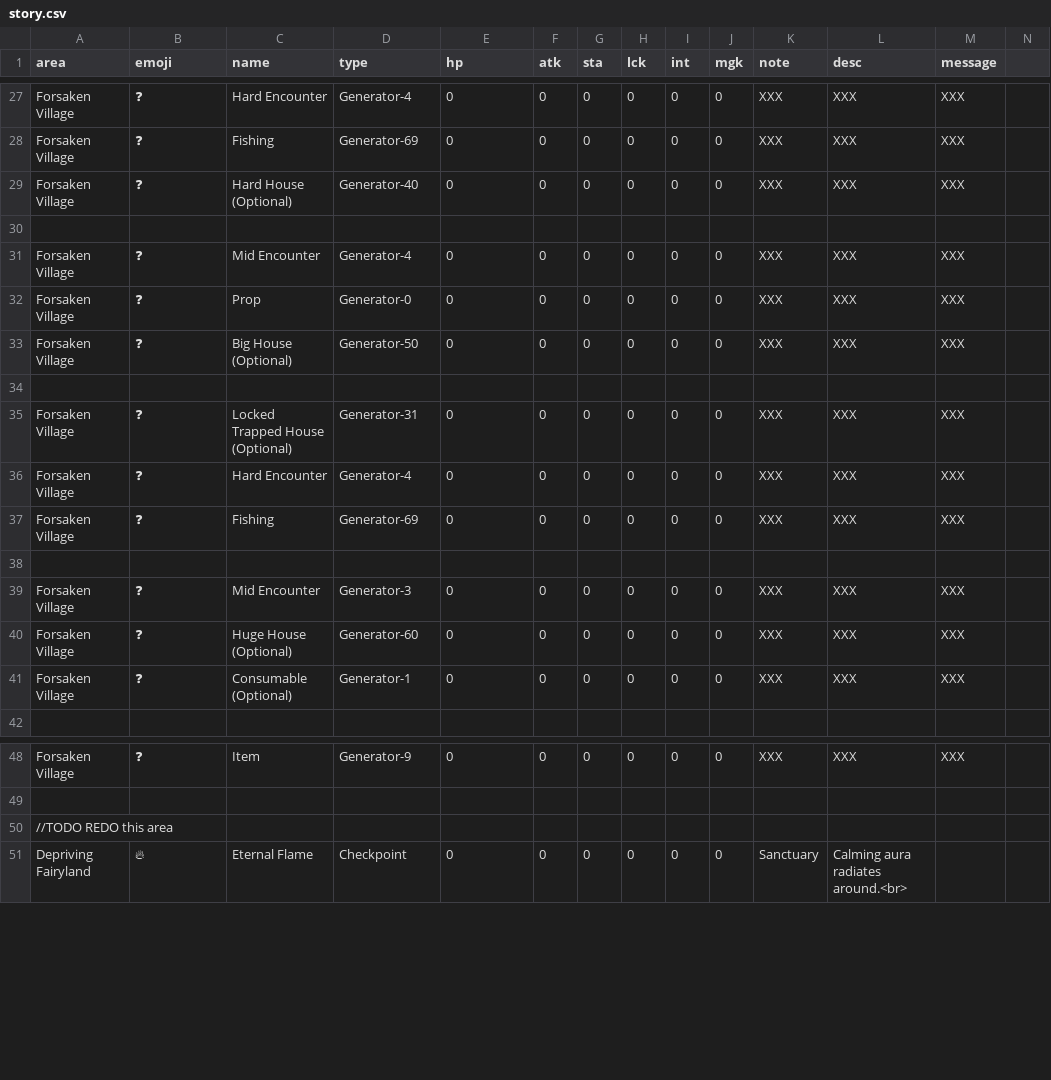
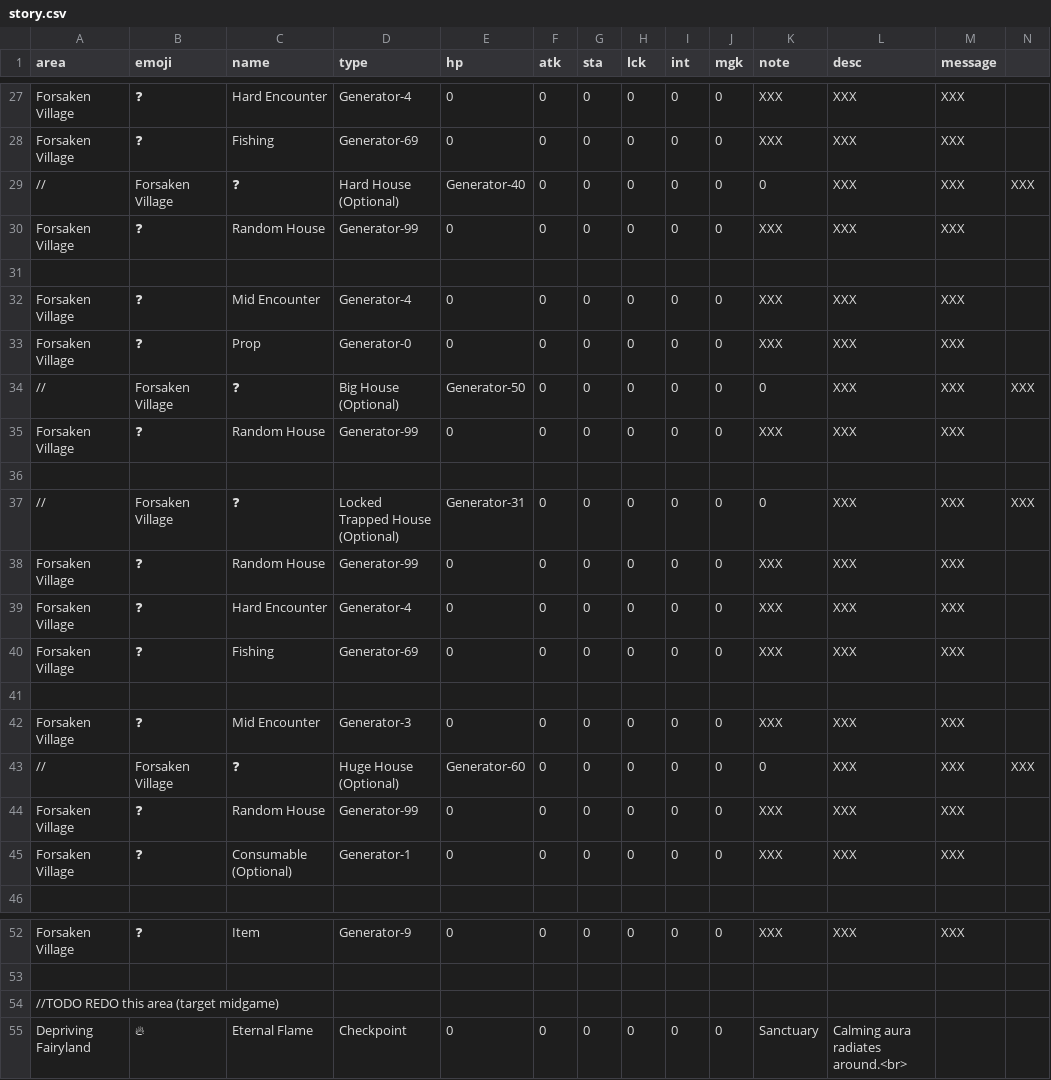
Before and after one commit to IGPenguin/webcrawler, a CSV file: data/story.csv, drawn as a sheet; only a part is shown, gaps mark what is left out.

Commit message:
EXPERIMENT: Swap specific houses for random ones

```diff
--- a/data/story.csv
+++ b/data/story.csv
@@ -28,3 +28,4 @@ Forsaken Village;❓;Hard Encounter;Generator-4;0;0;0;0;0;0;XXX;XXX;XXX
 Forsaken Village;❓;Fishing;Generator-69;0;0;0;0;0;0;XXX;XXX;XXX
-Forsaken Village;❓;Hard House (Optional);Generator-40;0;0;0;0;0;0;XXX;XXX;XXX
+//;Forsaken Village;❓;Hard House (Optional);Generator-40;0;0;0;0;0;0;XXX;XXX;XXX
+Forsaken Village;❓;Random House;Generator-99;0;0;0;0;0;0;XXX;XXX;XXX
 
@@ -32,5 +33,7 @@ Forsaken Village;❓;Mid Encounter;Generator-4;0;0;0;0;0;0;XXX;XXX;XXX
 Forsaken Village;❓;Prop;Generator-0;0;0;0;0;0;0;XXX;XXX;XXX
-Forsaken Village;❓;Big House (Optional);Generator-50;0;0;0;0;0;0;XXX;XXX;XXX
+//;Forsaken Village;❓;Big House (Optional);Generator-50;0;0;0;0;0;0;XXX;XXX;XXX
+Forsaken Village;❓;Random House;Generator-99;0;0;0;0;0;0;XXX;XXX;XXX
 
-Forsaken Village;❓;Locked Trapped House (Optional);Generator-31;0;0;0;0;0;0;XXX;XXX;XXX
+//;Forsaken Village;❓;Locked Trapped House (Optional);Generator-31;0;0;0;0;0;0;XXX;XXX;XXX
+Forsaken Village;❓;Random House;Generator-99;0;0;0;0;0;0;XXX;XXX;XXX
 Forsaken Village;❓;Hard Encounter;Generator-4;0;0;0;0;0;0;XXX;XXX;XXX
@@ -39,3 +42,4 @@ Forsaken Village;❓;Fishing;Generator-69;0;0;0;0;0;0;XXX;XXX;XXX
 Forsaken Village;❓;Mid Encounter;Generator-3;0;0;0;0;0;0;XXX;XXX;XXX
-Forsaken Village;❓;Huge House (Optional);Generator-60;0;0;0;0;0;0;XXX;XXX;XXX
+//;Forsaken Village;❓;Huge House (Optional);Generator-60;0;0;0;0;0;0;XXX;XXX;XXX
+Forsaken Village;❓;Random House;Generator-99;0;0;0;0;0;0;XXX;XXX;XXX
 Forsaken Village;❓;Consumable (Optional);Generator-1;0;0;0;0;0;0;XXX;XXX;XXX
@@ -49,3 +53,3 @@ Forsaken Village;❓;Item;Generator-9;0;0;0;0;0;0;XXX;XXX;XXX
 
-//TODO REDO this area
+//TODO REDO this area (target midgame)
 Depriving Fairyland;🔥;Eternal Flame;Checkpoint;0;0;0;0;0;0;Sanctuary;Calming aura radiates around.<br>;
```
